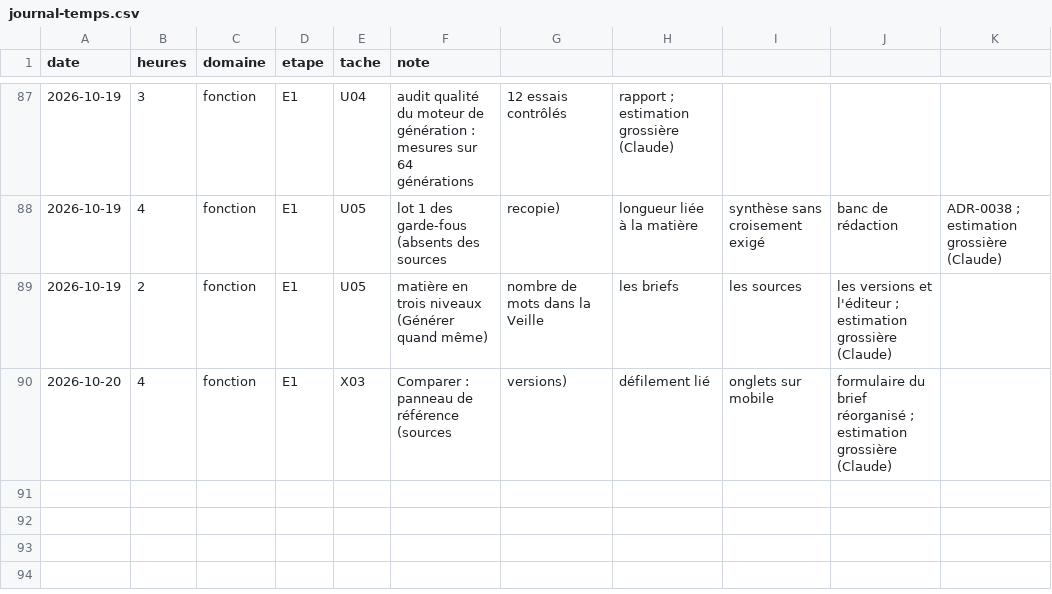
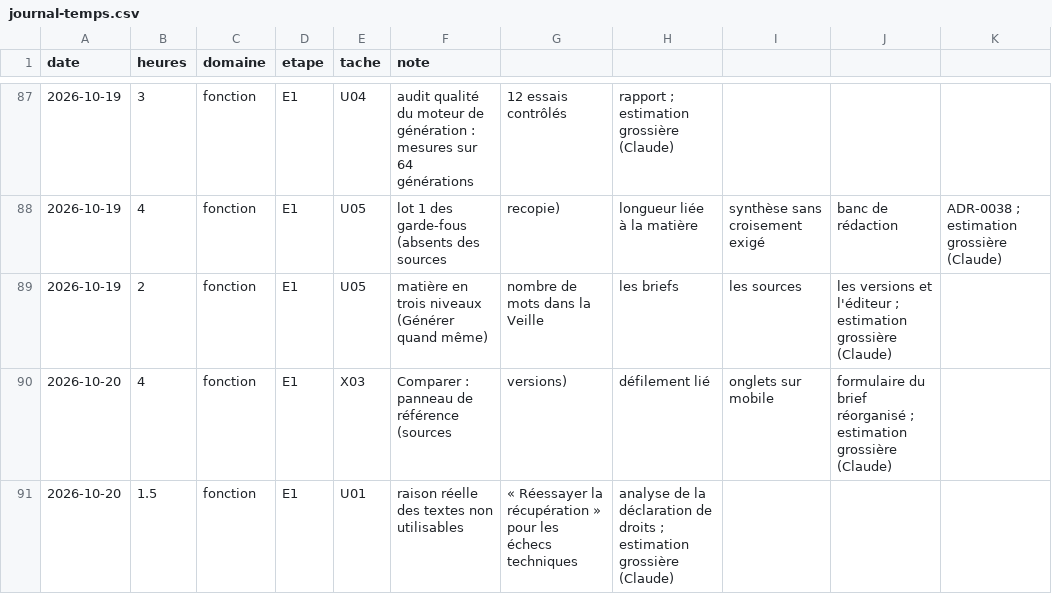
Before and after one commit to jvdbiest/Otlet, a CSV file: docs/projet/journal-temps.csv, drawn as a sheet; only a part is shown, gaps mark what is left out; the diff names each change by its address in the sheet, - before the commit and + after, or states it on an @@ line.

```diff
--- a/docs/projet/journal-temps.csv
+++ b/docs/projet/journal-temps.csv
+row 91: 2026-10-20 | 1.5 | fonction | E1 | U01 | raison réelle des textes non utilisables | « Réessayer la récupération » pour les échecs techniques | analyse de la déclaration de droits ; estimation grossière (Claude)
```
Also changed, not shown: 15 other files.
